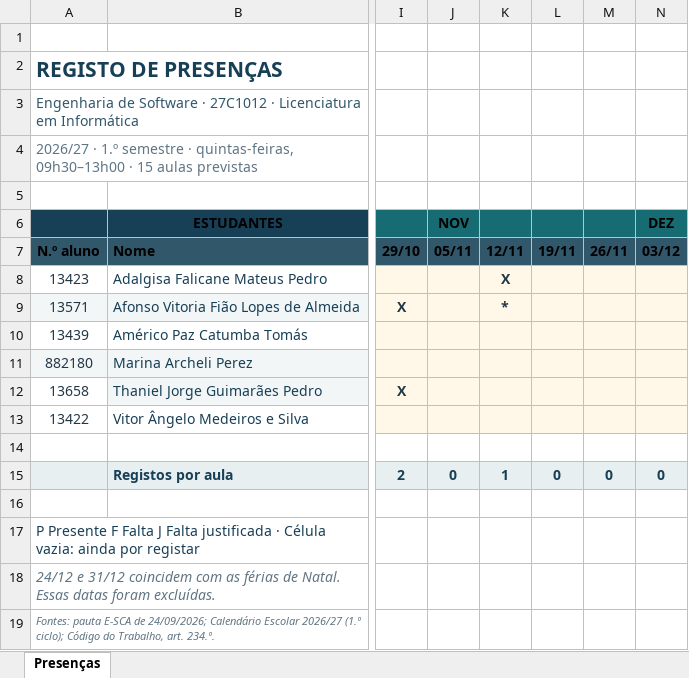
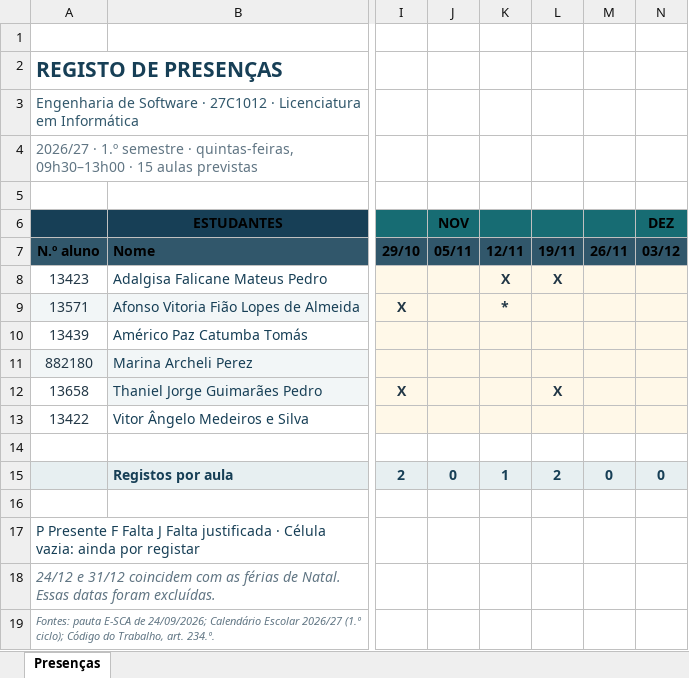
Before and after one commit to luiscunhacsc/Assiduidade_ISMT_2026-27-1oSem, an Excel workbook: Folha_de_Presencas_Engenharia_de_Software_2026-27.xlsx, sheet Presenças, drawn as a sheet; only a part is shown, gaps mark what is left out; values as stored, in another font and other column widths than the file's, no borders; conditional formats not drawn; the diff names each change by its address in the sheet, - before the commit and + after, or states it on an @@ line.

Commit message:
Update attendance sheet for Engenharia de Software 2026-27

```diff
--- a/Folha_de_Presencas_Engenharia_de_Software_2026-27.xlsx (sheet Presenças)
+++ b/Folha_de_Presencas_Engenharia_de_Software_2026-27.xlsx (sheet Presenças)
-L8: (empty)
+L8: X
-L12: (empty)
+L12: X
-L15: 0
+L15: 2
```
